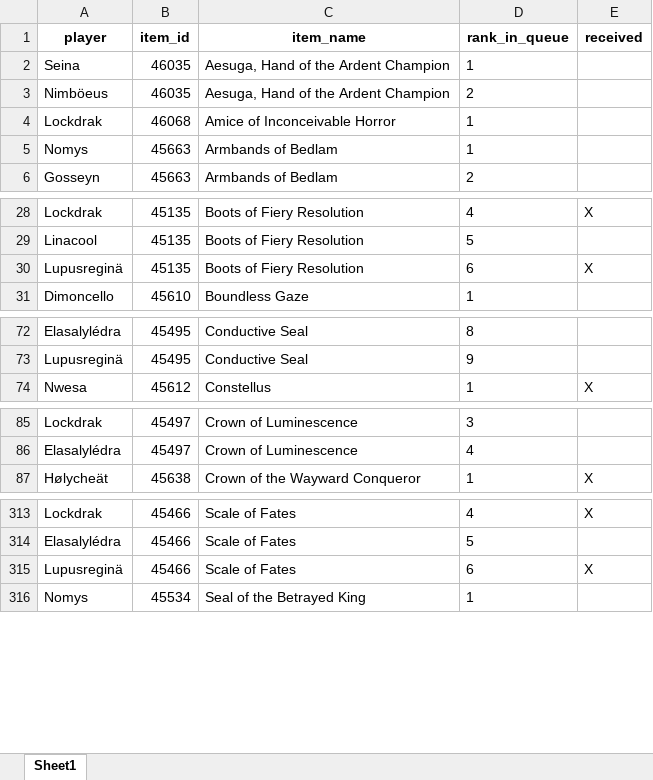
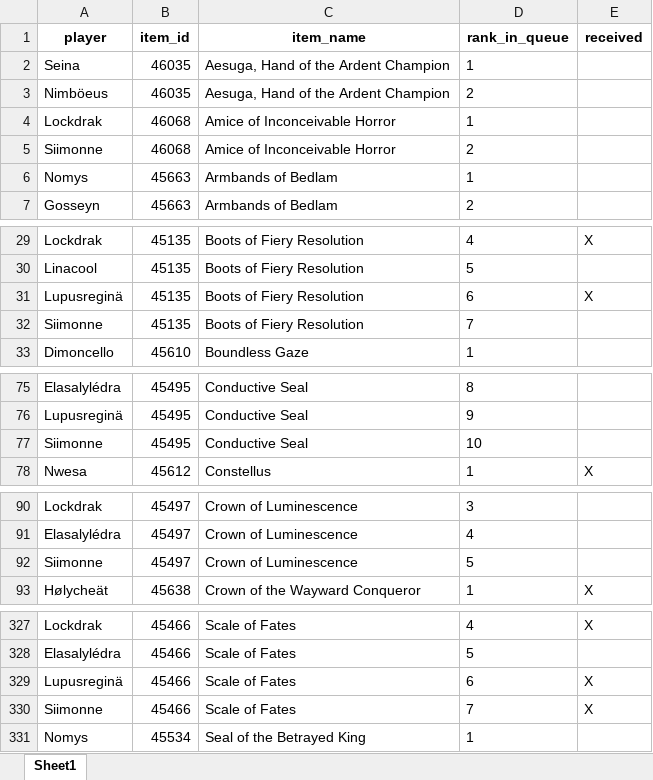
Before and after one commit to Sharptsa/Divide-BiS, an Excel workbook: data/players_priorities.xlsx, sheet Sheet1, drawn as a sheet; only a part is shown, gaps mark what is left out; values as stored, in another font and other column widths than the file's, no borders; the diff covers the shown part only; the diff names each change by its address in the sheet, - before the commit and + after, or states it on an @@ line.

Commit message:
add siimonne

```diff
--- a/data/players_priorities.xlsx (sheet Sheet1)
+++ b/data/players_priorities.xlsx (sheet Sheet1)
+row 5: Siimonne | 46068 | Amice of Inconceivable Horror | 2
+row 32: Siimonne | 45135 | Boots of Fiery Resolution | 7
+row 77: Siimonne | 45495 | Conductive Seal | 10
+row 92: Siimonne | 45497 | Crown of Luminescence | 5
+row 330: Siimonne | 45466 | Scale of Fates | 7 | X
```
Also changed, not shown: 12 added rows and 8 moved rows elsewhere in this sheet, 2 other files.
